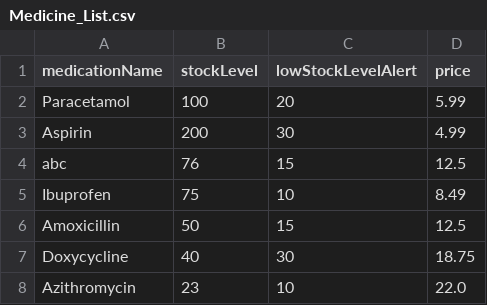
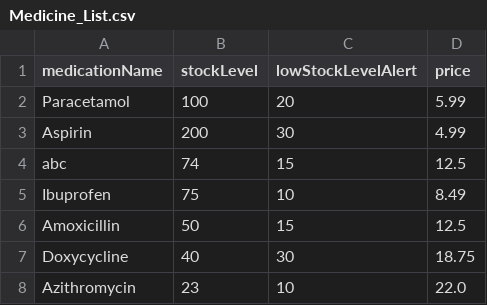
Before and after one commit to Shapriyan19/SC2002_HMS, a CSV file: data/Medicine_List.csv, drawn as a sheet.

```diff
--- a/data/Medicine_List.csv
+++ b/data/Medicine_List.csv
@@ -3,3 +3,3 @@ Paracetamol,100,20,5.99
 Aspirin,200,30,4.99
-abc,76,15,12.5
+abc,74,15,12.5
 Ibuprofen,75,10,8.49
```
Also changed, not shown: 4 other files.
